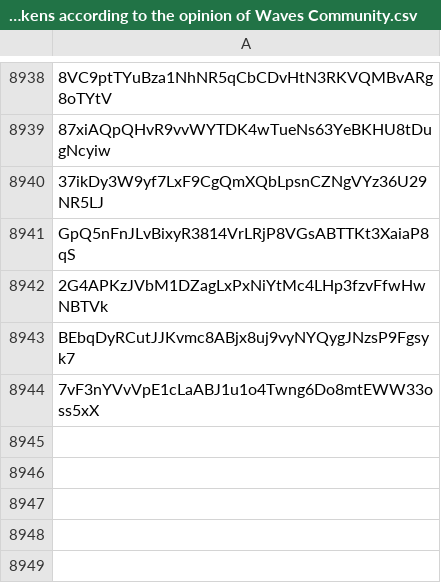
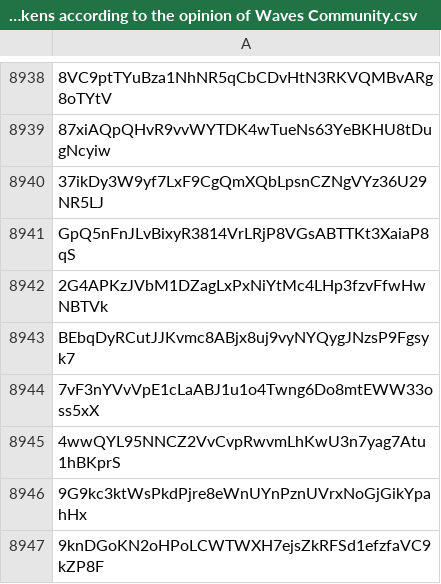
Before and after one commit to wavesplatform/waves-community, a CSV file: Scam tokens according to the opinion of Waves Community.csv, drawn as a sheet; only a part is shown, gaps mark what is left out; the diff names each change by its address in the sheet, - before the commit and + after, or states it on an @@ line.

Commit message:
Updates

```diff
--- a/Scam tokens according to the opinion of Waves Community.csv
+++ b/Scam tokens according to the opinion of Waves Community.csv
+row 8945: 4wwQYL95NNCZ2VvCvpRwvmLhKwU3n7yag7Atu1hBKprS
+row 8946: 9G9kc3ktWsPkdPjre8eWnUYnPznUVrxNoGjGikYpahHx
+row 8947: 9knDGoKN2oHPoLCWTWXH7ejsZkRFSd1efzfaVC9kZP8F
```
